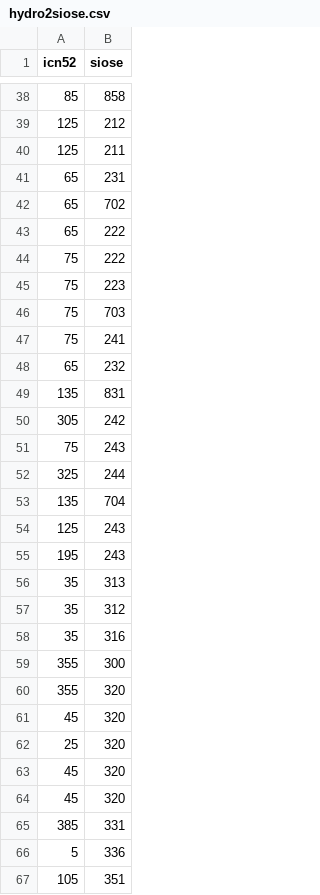
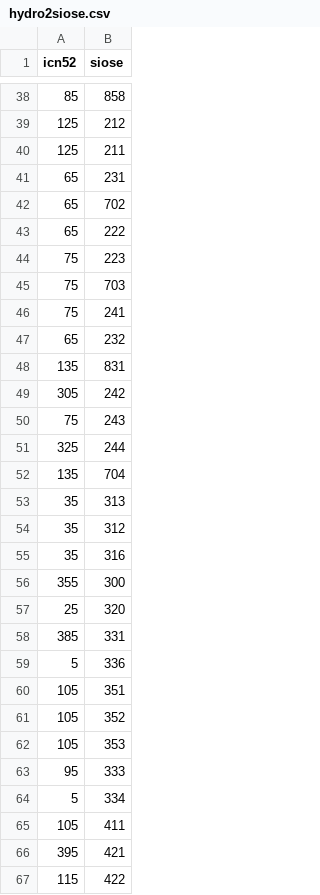
Before and after one commit to quommit/pg_runoff, a CSV file: src/hydro2siose.csv, drawn as a sheet; only a part is shown, gaps mark what is left out; the shorter side is filled out with more unchanged rows.

```diff
--- a/src/hydro2siose.csv
+++ b/src/hydro2siose.csv
@@ -43,3 +43,2 @@
 65;222
-75;222
 75;223
@@ -53,4 +52,2 @@
 135;704
-125;243
-195;243
 35;313
@@ -59,7 +56,3 @@
 355;300
-355;320
-45;320
 25;320
-45;320
-45;320
 385;331
```
Also changed, not shown: src/manning.csv, src/p0.csv.
